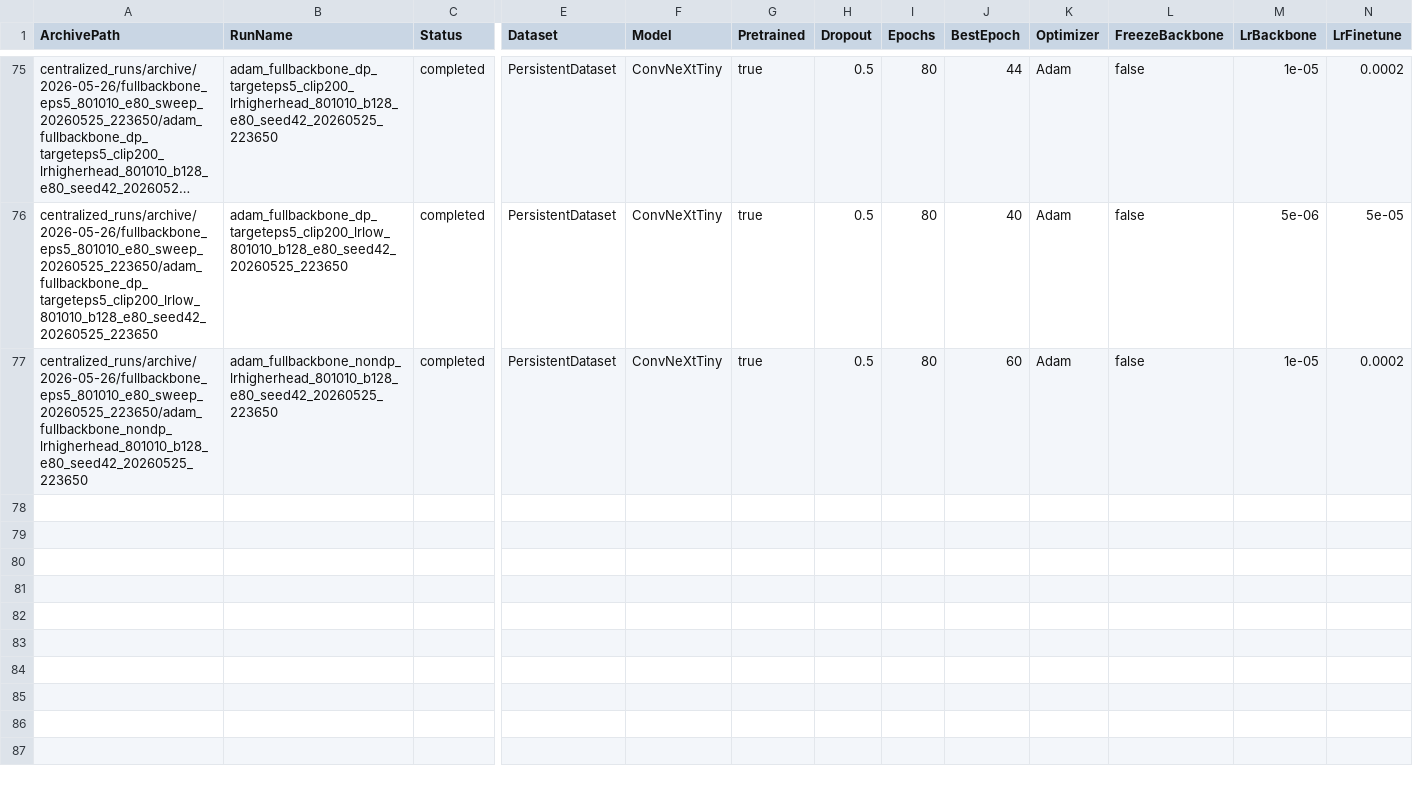
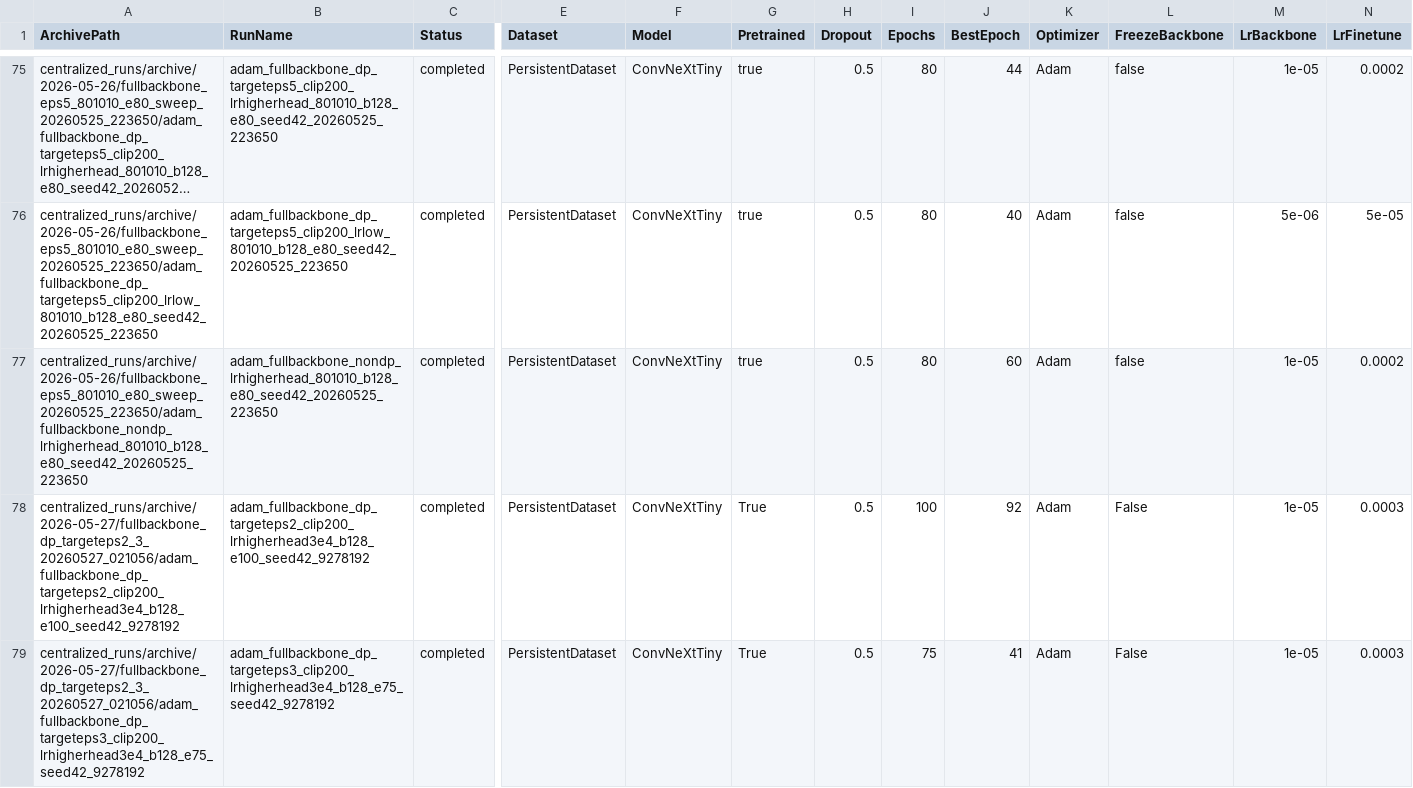
Before and after one commit to IyNew/embed-fed-classifier, a CSV file: centralized/results_summary.csv, drawn as a sheet; only a part is shown, gaps mark what is left out; long unchanged cells end in …; rows hold the shown columns only; the diff covers the shown part only; the diff names each change by its address in the sheet, - before the commit and + after, or states it on an @@ line.

Commit message:
Sync results

```diff
--- a/centralized/results_summary.csv
+++ b/centralized/results_summary.csv
+row 78: centralized_runs/archive/2026-05-27/fullbackbone_dp_targeteps2_3_20260527_021056/adam_fullbackbone_dp_targeteps2_clip200_lrhigherhead3e4_b128_e100_seed42_9278192 | adam_fullbackbone_dp_targeteps2_clip200_lrhigherhead3e4_b128_e100_seed42_9278192 | completed | PersistentDataset | ConvNeXtTiny | True | 0.5 | 100 | 92 | Adam | False | 1e-05 | 0.0003
+row 79: centralized_runs/archive/2026-05-27/fullbackbone_dp_targeteps2_3_20260527_021056/adam_fullbackbone_dp_targeteps3_clip200_lrhigherhead3e4_b128_e75_seed42_9278192 | adam_fullbackbone_dp_targeteps3_clip200_lrhigherhead3e4_b128_e75_seed42_9278192 | completed | PersistentDataset | ConvNeXtTiny | True | 0.5 | 75 | 41 | Adam | False | 1e-05 | 0.0003
```
Also changed, not shown: 2 added rows elsewhere in this file.
